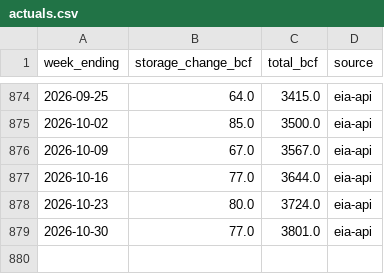
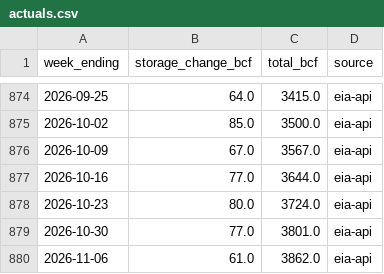
Before and after one commit to JakeA02/EduardoSaverin, a CSV file: data/eia/actuals.csv, drawn as a sheet; only a part is shown, gaps mark what is left out; the diff names each change by its address in the sheet, - before the commit and + after, or states it on an @@ line.

```diff
--- a/data/eia/actuals.csv
+++ b/data/eia/actuals.csv
+row 880: 2026-11-06 | 61.0 | 3862.0 | eia-api
```
Also changed, not shown: data/paper/kalshi_trades.csv, data/paper/trades.csv, 6 other files.
